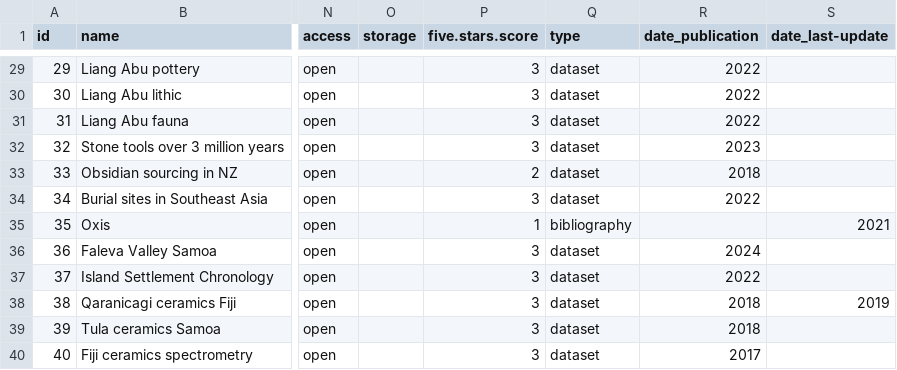
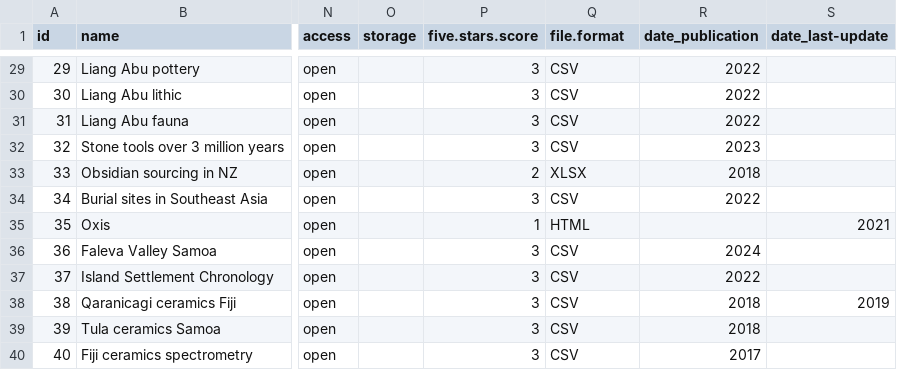
Before and after one commit to sebastien-plutniak/open-archeocsean, a CSV file: data/open-archeocsean-data.csv, drawn as a sheet; only a part is shown, gaps mark what is left out; the diff covers the shown part only; the diff names each change by its address in the sheet, - before the commit and + after, or states it on an @@ line.

Commit message:
update dataset (isoarch, file format). Add area measurement

```diff
--- a/data/open-archeocsean-data.csv
+++ b/data/open-archeocsean-data.csv
-Q1: type
+Q1: file.format
-Q29:Q32 (file.format): dataset
+Q29:Q32 (file.format): CSV
-Q33 (file.format): dataset
+Q33 (file.format): XLSX
-Q34 (file.format): dataset
+Q34 (file.format): CSV
-Q35 (file.format): bibliography
+Q35 (file.format): HTML
-Q36:Q40 (file.format): dataset
+Q36:Q40 (file.format): CSV
```
Also changed, not shown: 1 added row and 44 edited cells elsewhere in this file, 1 other file.
